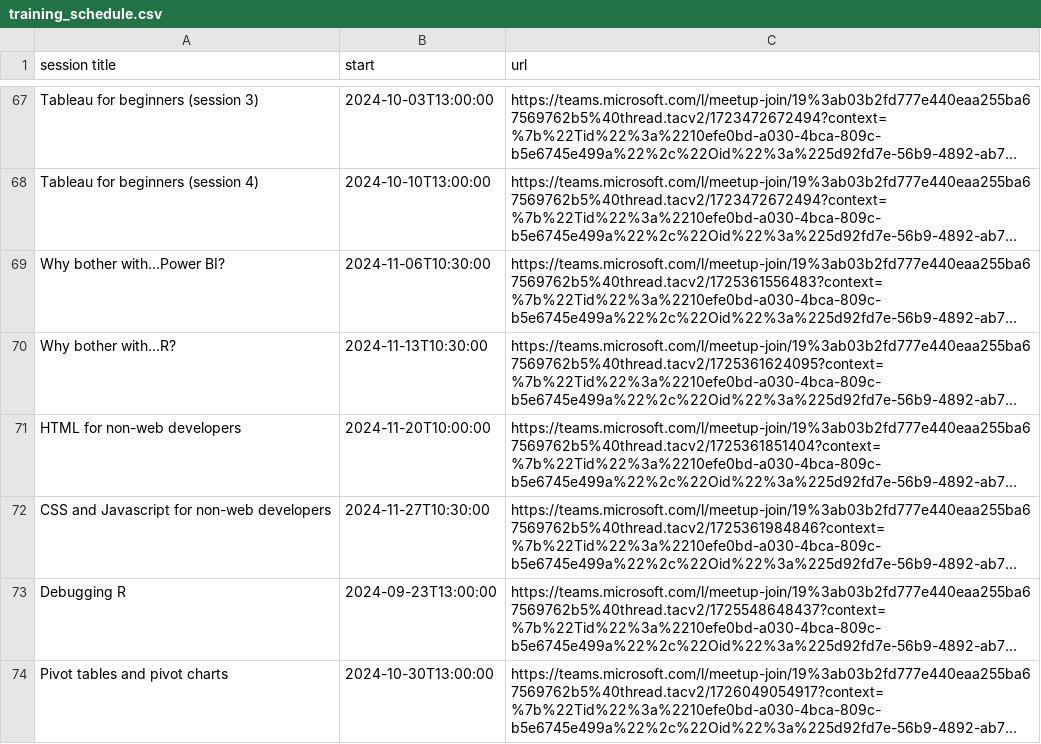
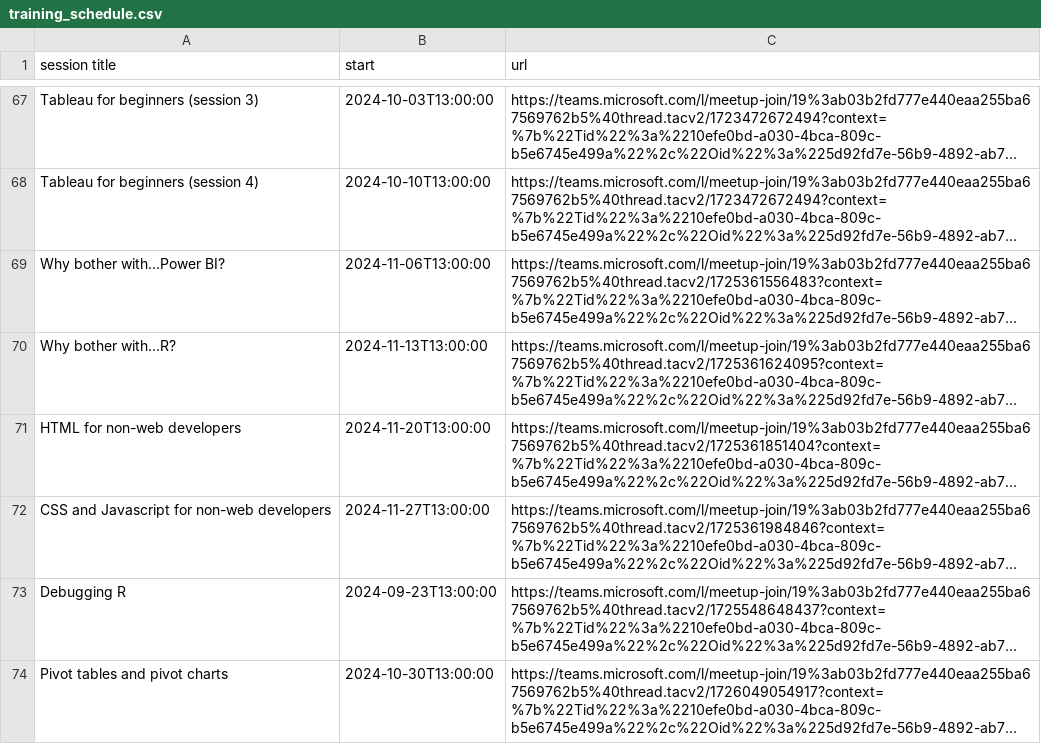
Before and after one commit to NES-DEW/KIND-training, a CSV file: data/training_schedule.csv, drawn as a sheet; only a part is shown, gaps mark what is left out; long unchanged cells end in …; the diff names each change by its address in the sheet, - before the commit and + after, or states it on an @@ line.

Commit message:
tweaked training schedule

```diff
--- a/data/training_schedule.csv
+++ b/data/training_schedule.csv
-B69 (start): 2024-11-06T10:30:00
+B69 (start): 2024-11-06T13:00:00
-B70 (start): 2024-11-13T10:30:00
+B70 (start): 2024-11-13T13:00:00
-B71 (start): 2024-11-20T10:00:00
+B71 (start): 2024-11-20T13:00:00
-B72 (start): 2024-11-27T10:30:00
+B72 (start): 2024-11-27T13:00:00
```
Also changed, not shown: 1 other file.
